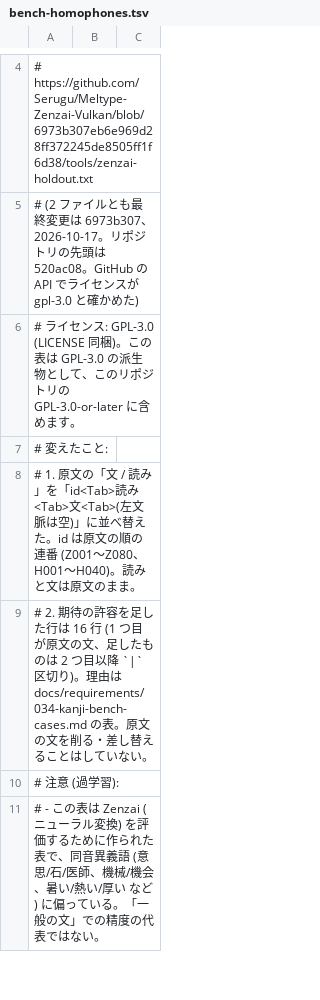
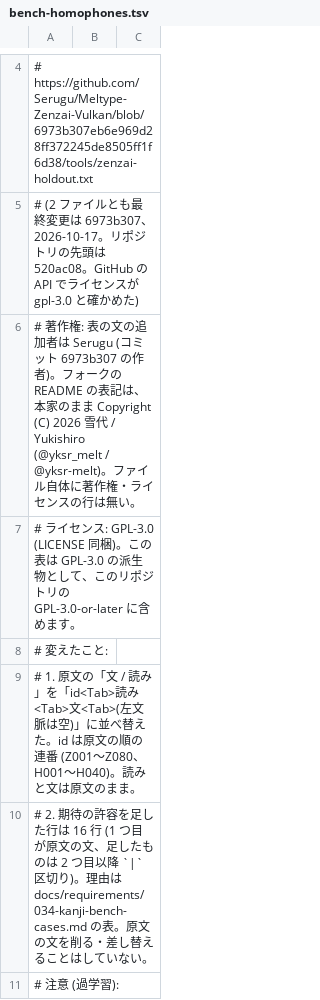
Before and after one commit to whitewater-png/Meltype-for-Mac, a TSV file: eval/kanji/bench-homophones.tsv, drawn as a sheet; only a part is shown, gaps mark what is left out; the shorter side is filled out with more unchanged rows.

Commit message:
査読 R1: kanji-bench の --fail-on-regression を比べられないとき終了コード 2 にし、出典の著作権表示を足す (要件 034)
- --fail-on-regression: baseline 無し・空・表無し・測ったモードの記録無し・突き合わせた行が表より少ない、を警告し、旗付きなら終了コード 2
- 表の id の重複・存在しない表/記録のパスを SystemExit で分かりやすく止める。テスト 22 → 29 件
- 表の頭と THIRD-PARTY-NOTICES.md に出典の著作権者 (雪代 / Yukishiro、Serugu) を記載。Serugu の表のライセンスは文書で人の判断に
- 要件 034 の記録欄の作業フォルダーの書き方を直す

```diff
--- a/eval/kanji/bench-homophones.tsv
+++ b/eval/kanji/bench-homophones.tsv
@@ -5,2 +5,3 @@
 #   (2 ファイルとも最終変更は 6973b307、2026-10-17。リポジトリの先頭は 520ac08。GitHub の API でライセンスが gpl-3.0 と確かめた)
+# 著作権: 表の文の追加者は Serugu (コミット 6973b307 の作者)。フォークの README の表記は、本家のまま Copyright (C) 2026 雪代 / Yukishiro (@yksr_melt / @yksr-melt)。ファイル自体に著作権・ライセンスの行は無い。
 # ライセンス: GPL-3.0 (LICENSE 同梱)。この表は GPL-3.0 の派生物として、このリポジトリの GPL-3.0-or-later に含めます。
```
Also changed, not shown: eval/kanji/bench-mixed.tsv, 4 other files.
